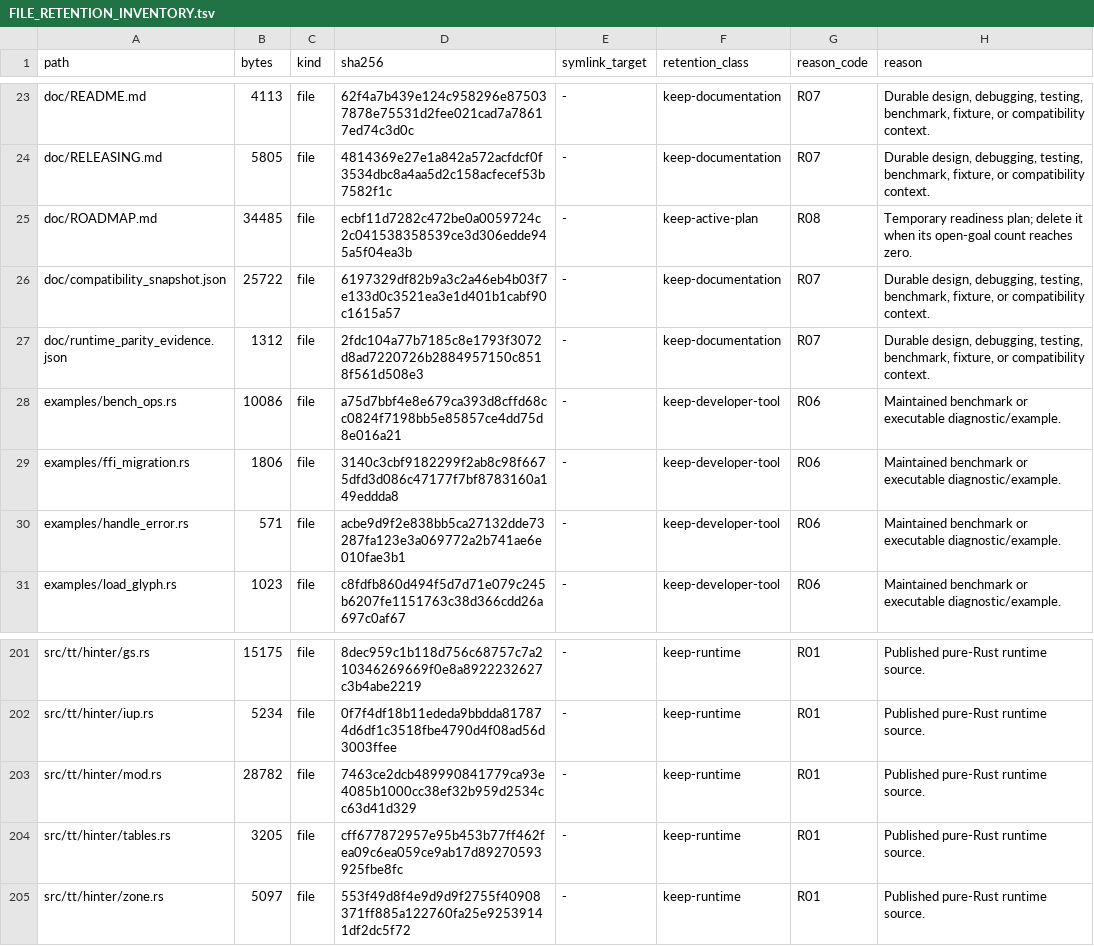
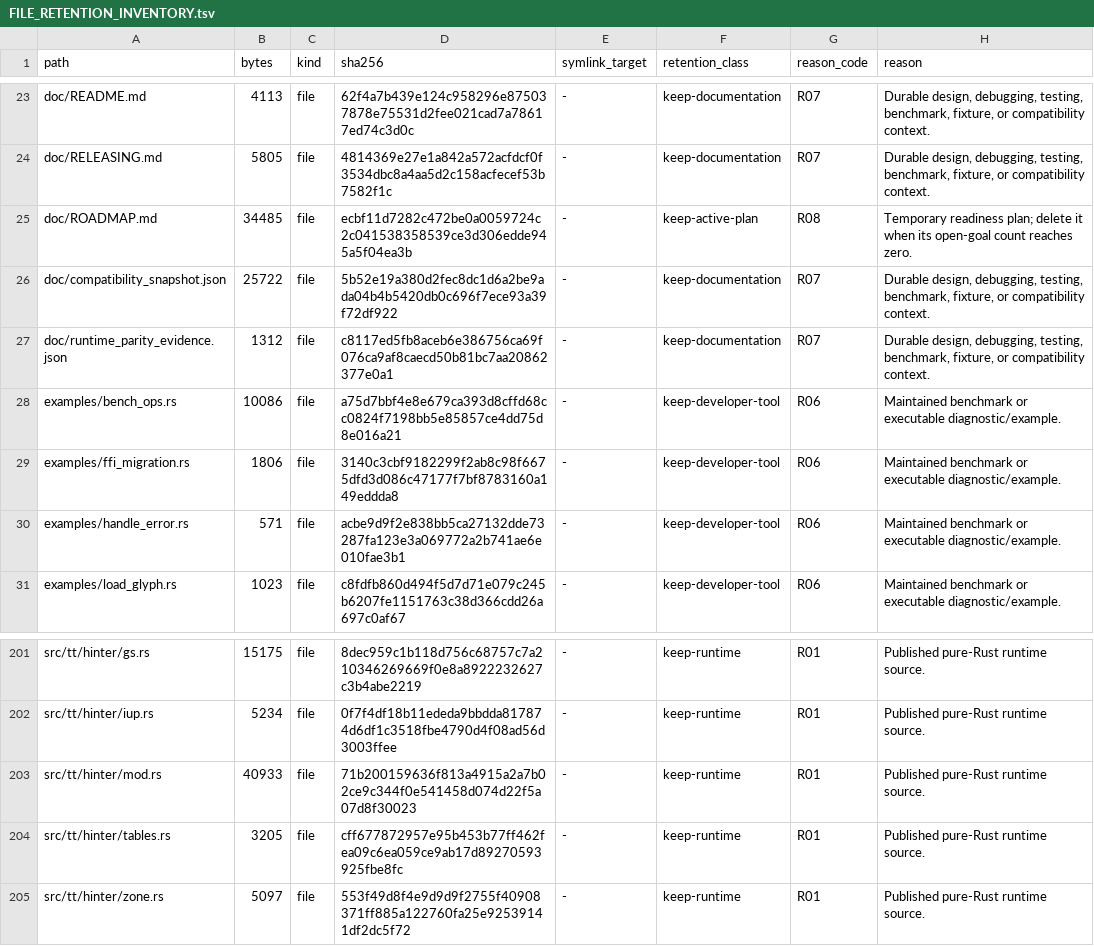
Before and after one commit to appunni-m/fontdone, a TSV file: doc/FILE_RETENTION_INVENTORY.tsv, drawn as a sheet; only a part is shown, gaps mark what is left out.

Commit message:
test: cover MIRP, MDRP, MD, SHC, SHZ, SHPIX, and twilight prep paths

```diff
--- a/doc/FILE_RETENTION_INVENTORY.tsv
+++ b/doc/FILE_RETENTION_INVENTORY.tsv
@@ -25,4 +25,4 @@ doc/RELEASING.md	5805	file	4814369e27e1a842a572acfdcf0f3534dbc8a4aa5d2c158acfece
 doc/ROADMAP.md	34485	file	ecbf11d7282c472be0a0059724c2c041538358539ce3d306edde945a5f04ea3b	-	keep-active-plan	R08	Temporary readiness plan; delete it when its open-goal count reaches zero.
-doc/compatibility_snapshot.json	25722	file	6197329df82b9a3c2a46eb4b03f7e133d0c3521ea3e1d401b1cabf90c1615a57	-	keep-documentation	R07	Durable design, debugging, testing, benchmark, fixture, or compatibility context.
-doc/runtime_parity_evidence.json	1312	file	2fdc104a77b7185c8e1793f3072d8ad7220726b2884957150c8518f561d508e3	-	keep-documentation	R07	Durable design, debugging, testing, benchmark, fixture, or compatibility context.
+doc/compatibility_snapshot.json	25722	file	5b52e19a380d2fec8dc1d6a2be9ada04b4b5420db0c696f7ece93a39f72df922	-	keep-documentation	R07	Durable design, debugging, testing, benchmark, fixture, or compatibility context.
+doc/runtime_parity_evidence.json	1312	file	c8117ed5fb8aceb6e386756ca69f076ca9af8caecd50b81bc7aa20862377e0a1	-	keep-documentation	R07	Durable design, debugging, testing, benchmark, fixture, or compatibility context.
 examples/bench_ops.rs	10086	file	a75d7bbf4e8e679ca393d8cffd68cc0824f7198bb5e85857ce4dd75d8e016a21	-	keep-developer-tool	R06	Maintained benchmark or executable diagnostic/example.
@@ -202,3 +202,3 @@ src/tt/hinter/gs.rs	15175	file	8dec959c1b118d756c68757c7a210346269669f0e8a892223
 src/tt/hinter/iup.rs	5234	file	0f7f4df18b11ededa9bbdda817874d6df1c3518fbe4790d4f08ad56d3003ffee	-	keep-runtime	R01	Published pure-Rust runtime source.
-src/tt/hinter/mod.rs	28782	file	7463ce2dcb489990841779ca93e4085b1000cc38ef32b959d2534cc63d41d329	-	keep-runtime	R01	Published pure-Rust runtime source.
+src/tt/hinter/mod.rs	40933	file	71b200159636f813a4915a2a7b02ce9c344f0e541458d074d22f5a07d8f30023	-	keep-runtime	R01	Published pure-Rust runtime source.
 src/tt/hinter/tables.rs	3205	file	cff677872957e95b453b77ff462fea09c6ea059ce9ab17d89270593925fbe8fc	-	keep-runtime	R01	Published pure-Rust runtime source.
```
Also changed, not shown: 3 other files.
